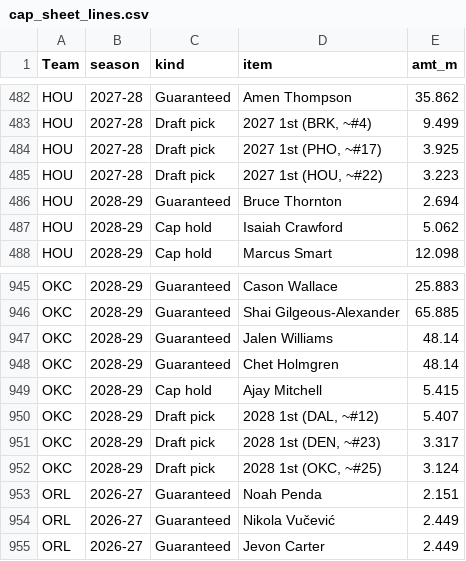
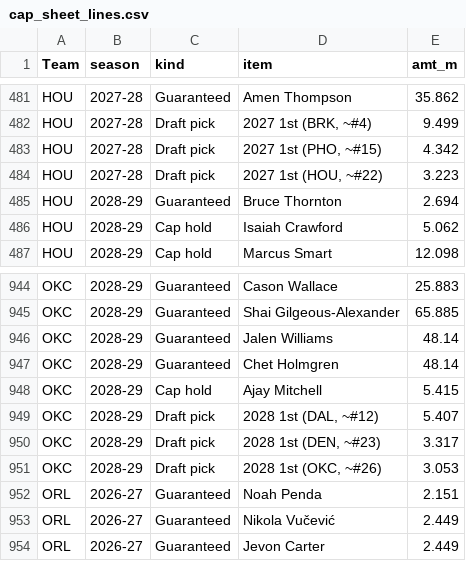
Before and after one commit to sreekeyyunni/nba-ledger-se, a CSV file: data/cap_sheet_lines.csv, drawn as a sheet; only a part is shown, gaps mark what is left out; the diff covers the shown part only.

```diff
--- a/data/cap_sheet_lines.csv
+++ b/data/cap_sheet_lines.csv
@@ -483,3 +482,3 @@ HOU,2027-28,Guaranteed,Amen Thompson,35.862
 HOU,2027-28,Draft pick,"2027 1st (BRK, ~#4)",9.499
-HOU,2027-28,Draft pick,"2027 1st (PHO, ~#17)",3.925
+HOU,2027-28,Draft pick,"2027 1st (PHO, ~#15)",4.342
 HOU,2027-28,Draft pick,"2027 1st (HOU, ~#22)",3.223
@@ -951,3 +950,3 @@ OKC,2028-29,Draft pick,"2028 1st (DAL, ~#12)",5.407
 OKC,2028-29,Draft pick,"2028 1st (DEN, ~#23)",3.317
-OKC,2028-29,Draft pick,"2028 1st (OKC, ~#25)",3.124
+OKC,2028-29,Draft pick,"2028 1st (OKC, ~#26)",3.053
 ORL,2026-27,Guaranteed,Noah Penda,2.151
```
Also changed, not shown: 2 removed rows and 8 edited cells elsewhere in this file, data/contract_value.csv, data/player_styles.csv, 9 other files.
